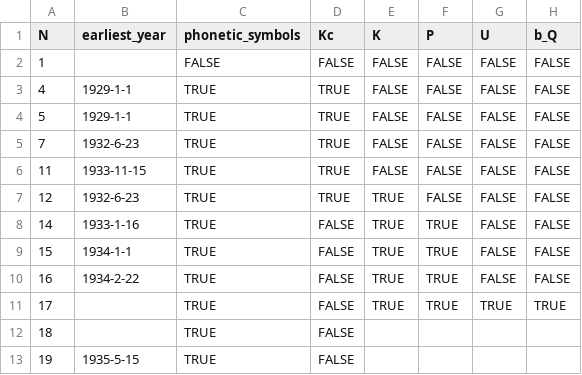
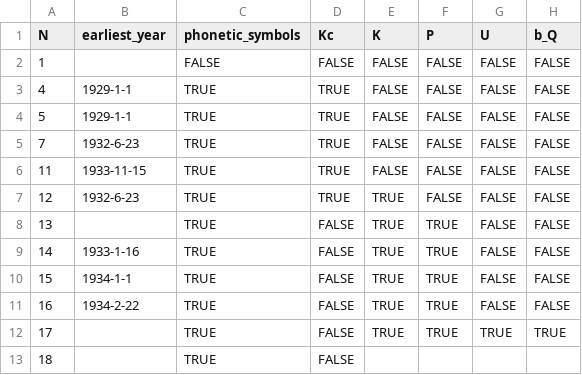
Before and after one commit to jemmybutton/tenevil, a CSV file: stats/file_properties.csv, drawn as a sheet; only a part is shown; the shorter side is filled out with more unchanged rows.

```diff
--- a/stats/file_properties.csv
+++ b/stats/file_properties.csv
@@ -7,2 +7,3 @@ N,earliest_year,phonetic_symbols,Kc,K,P,U,b_Q
 12,1932-6-23,TRUE,TRUE,TRUE,FALSE,FALSE,FALSE
+13,,TRUE,FALSE,TRUE,TRUE,FALSE,FALSE
 14,1933-1-16,TRUE,FALSE,TRUE,TRUE,FALSE,FALSE
```
Also changed, not shown: stats/dating.csv, 1 other file.
